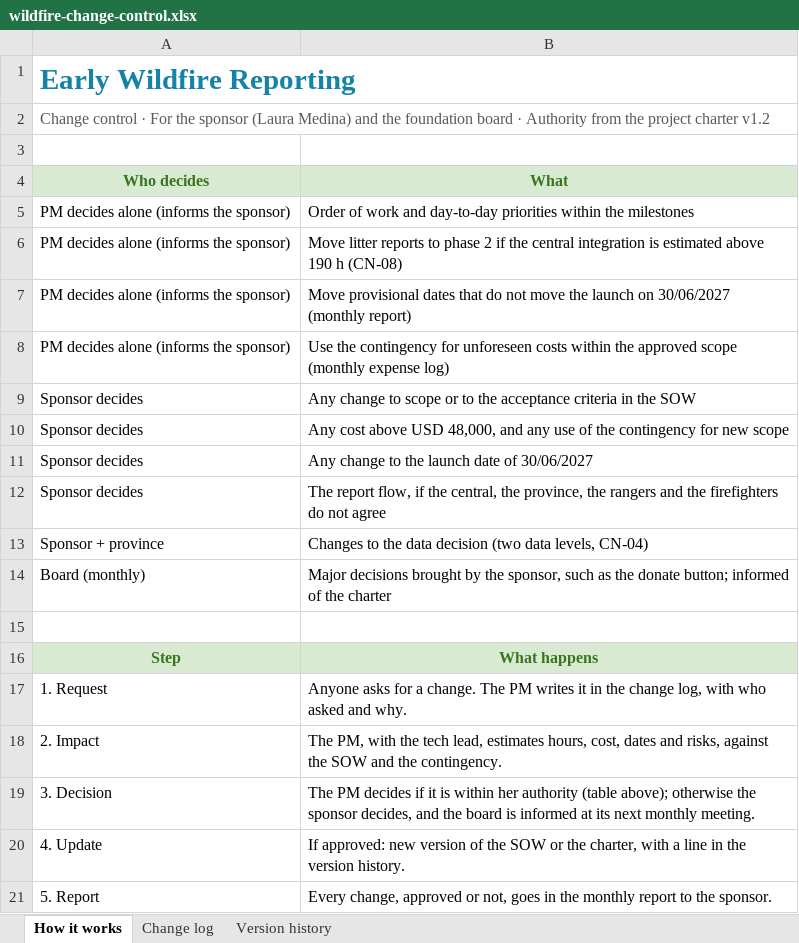
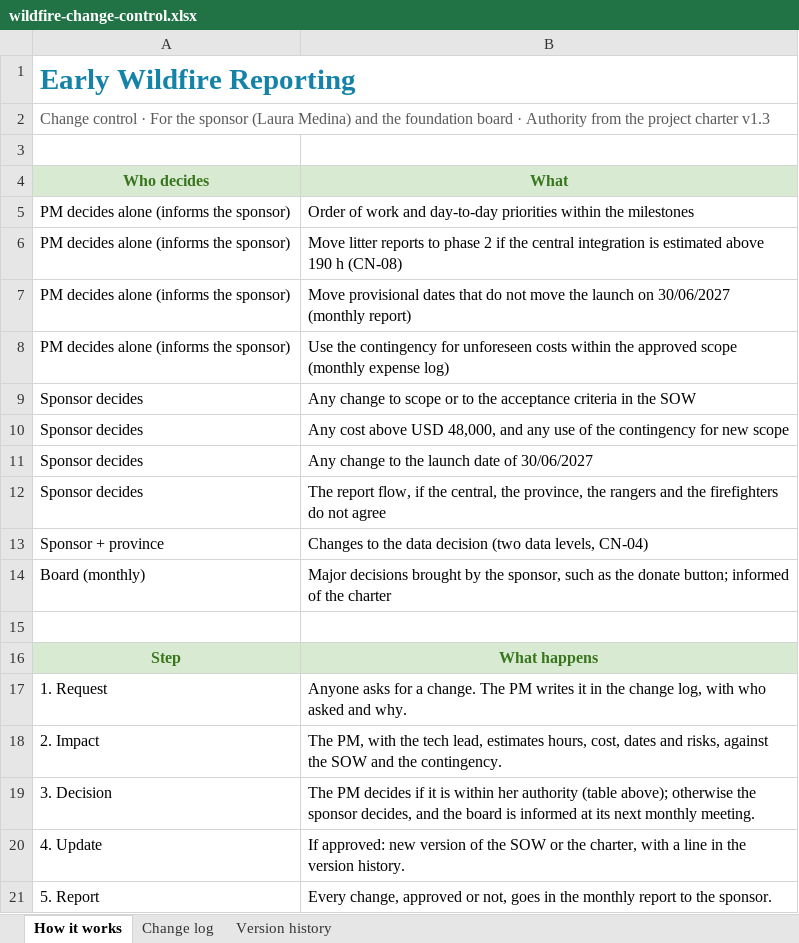
Before and after one commit to gimenab/pm-portfolio, an Excel workbook: assets/downloads/wildfire-change-control.xlsx, sheet How it works, drawn as a sheet; values as stored, in another font and other column widths than the file's, no borders; the diff names each change by its address in the sheet, - before the commit and + after, or states it on an @@ line.

```diff
--- a/assets/downloads/wildfire-change-control.xlsx (sheet How it works)
+++ b/assets/downloads/wildfire-change-control.xlsx (sheet How it works)
-A2 (Who decides): …project charter v1.2
+A2 (Who decides): …project charter v1.3
```
Also changed, not shown: 3 other files.
